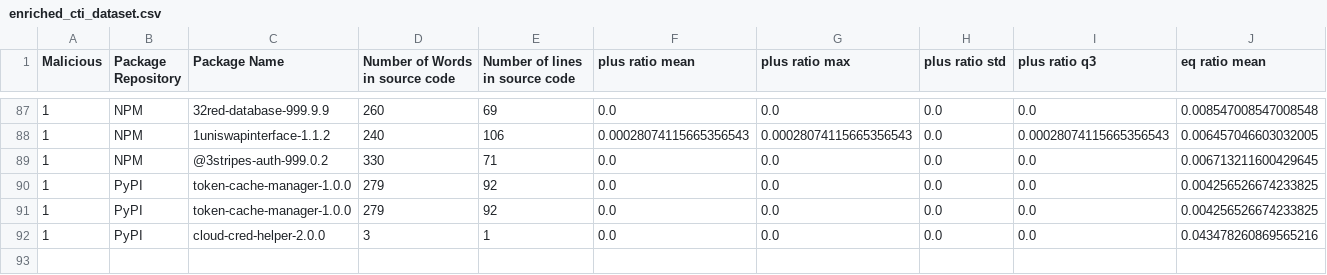
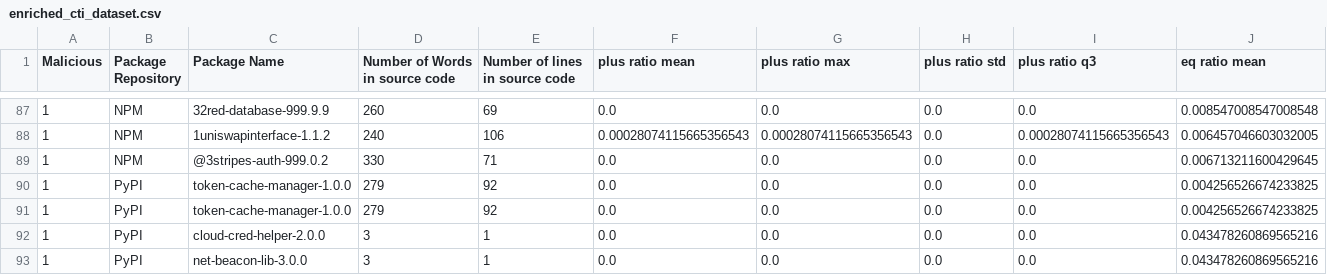
Before and after one commit to 0xdasa/ssc-ci-workflow-Final, a CSV file: CTI_Storage/enriched_cti_dataset.csv, drawn as a sheet; only a part is shown, gaps mark what is left out; rows hold the shown columns only; the diff names each change by its address in the sheet, - before the commit and + after, or states it on an @@ line.

```diff
--- a/CTI_Storage/enriched_cti_dataset.csv
+++ b/CTI_Storage/enriched_cti_dataset.csv
+row 93: 1 | PyPI | net-beacon-lib-3.0.0 | 3 | 1 | 0.0 | 0.0 | 0.0 | 0.0 | 0.043478260869565216
```
Also changed, not shown: 5 other files.
